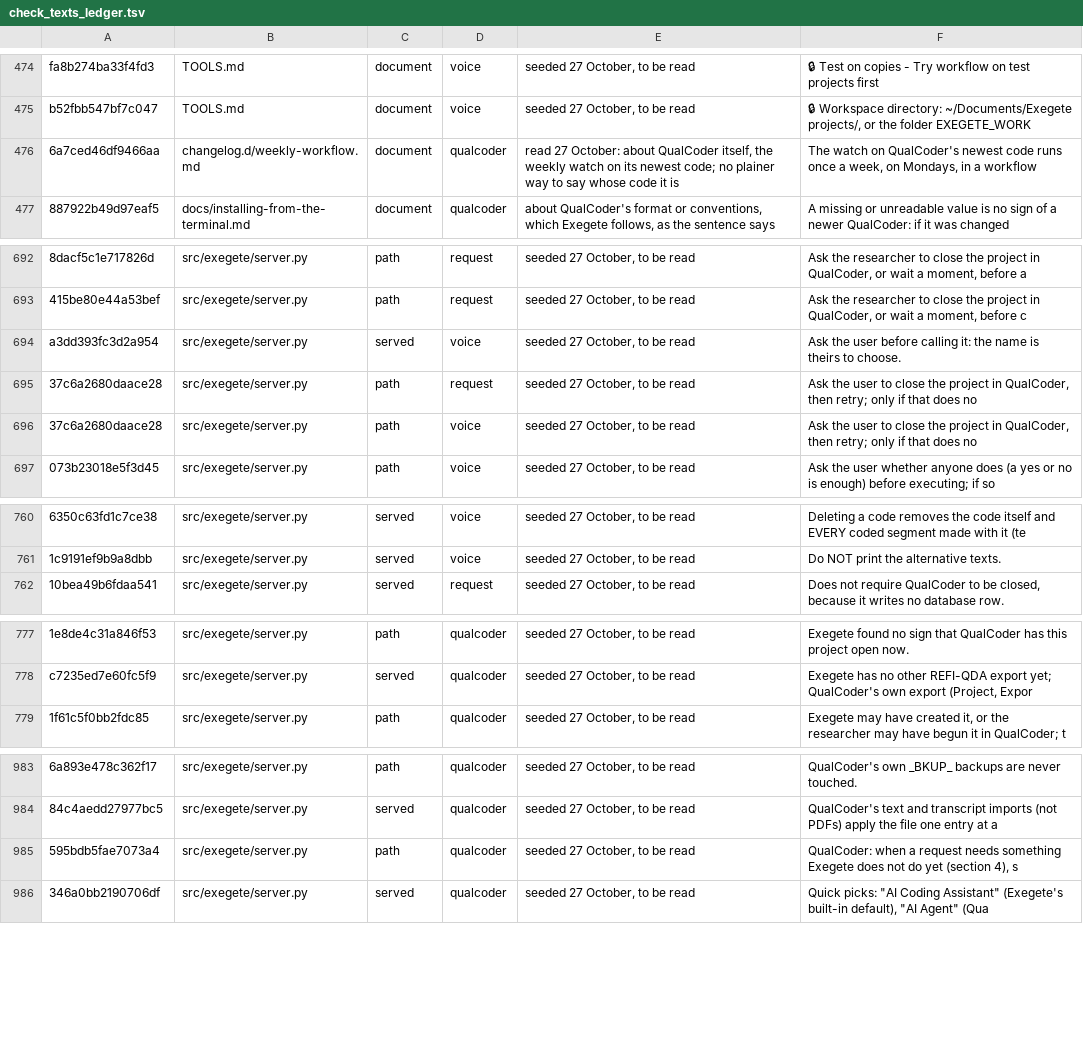
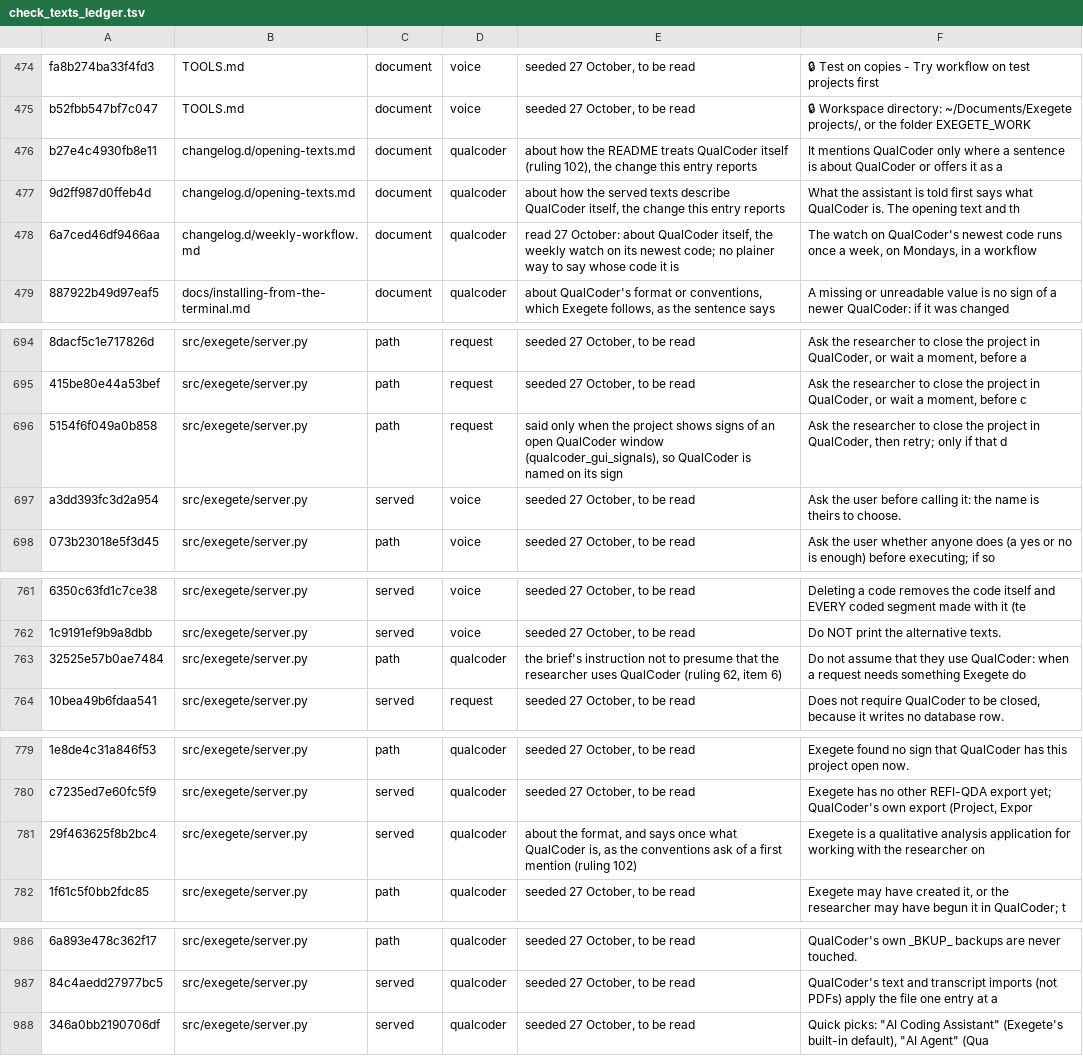
Before and after one commit to nicotem/exegete, a TSV file: scripts/check_texts_ledger.tsv, drawn as a sheet; only a part is shown, gaps mark what is left out; removed rows and columns are numbered as before the commit, all else as after; the diff covers the shown part only; the diff names each change by its address in the sheet, - before the commit and + after, or states it on an @@ line.

```diff
--- a/scripts/check_texts_ledger.tsv
+++ b/scripts/check_texts_ledger.tsv
+row 476: b27e4c4930fb8e11 | changelog.d/opening-texts.md | document | qualcoder | about how the README treats QualCoder itself (ruling 102), the change this entry reports | It mentions QualCoder only where a sentence is about QualCoder or offers it as a
+row 477: 9d2ff987d0ffeb4d | changelog.d/opening-texts.md | document | qualcoder | about how the served texts describe QualCoder itself, the change this entry reports | What the assistant is told first says what QualCoder is. The opening text and th
+row 696: 5154f6f049a0b858 | src/exegete/server.py | path | request | said only when the project shows signs of an open QualCoder window (qualcoder_gui_signals), so QualCoder is named on its sign | Ask the researcher to close the project in QualCoder, then retry; only if that d
-row 695: 37c6a2680daace28 | src/exegete/server.py | path | request | seeded 27 October, to be read | Ask the user to close the project in QualCoder, then retry; only if that does no
-row 696: 37c6a2680daace28 | src/exegete/server.py | path | voice | seeded 27 October, to be read | Ask the user to close the project in QualCoder, then retry; only if that does no
+row 763: 32525e57b0ae7484 | src/exegete/server.py | path | qualcoder | the brief's instruction not to presume that the researcher uses QualCoder (ruling 62, item 6) | Do not assume that they use QualCoder: when a request needs something Exegete do
+row 781: 29f463625f8b2bc4 | src/exegete/server.py | served | qualcoder | about the format, and says once what QualCoder is, as the conventions ask of a first mention (ruling 102) | Exegete is a qualitative analysis application for working with the researcher on
-row 985: 595bdb5fae7073a4 | src/exegete/server.py | path | qualcoder | seeded 27 October, to be read | QualCoder: when a request needs something Exegete does not do yet (section 4), s
```
Also changed, not shown: 2 removed rows and 3 edited cells elsewhere in this file, 14 other files.
